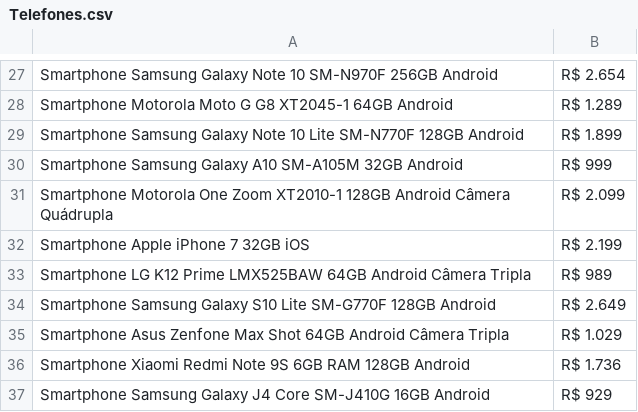
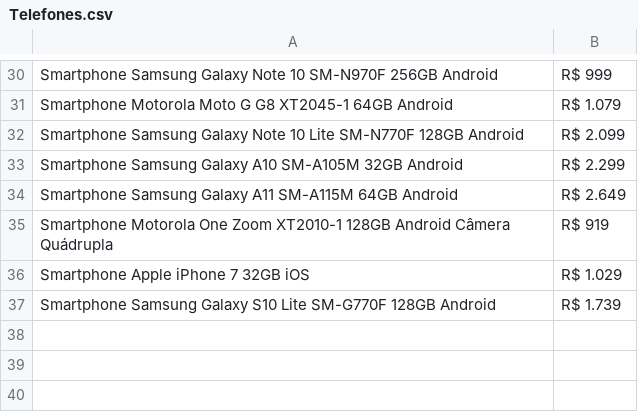
Before and after one commit to Lucas-Henrique-Lopes-Costa/Web-Scraping-SmarPhone, a CSV file: Telefones.csv, drawn as a sheet; only a part is shown, gaps mark what is left out; removed rows and columns are numbered as before the commit, all else as after; the diff covers the shown part only; the diff names each change by its address in the sheet, - before the commit and + after, or states it on an @@ line.

```diff
--- a/Telefones.csv
+++ b/Telefones.csv
-B30: R$ 2.654
+B30: R$ 999
-B31: R$ 1.289
+B31: R$ 1.079
-B32: R$ 1.899
+B32: R$ 2.099
-B33: R$ 999
+B33: R$ 2.299
+row 34: Smartphone Samsung Galaxy A11 SM-A115M 64GB Android | R$ 2.649
-B35: R$ 2.099
+B35: R$ 919
-B36: R$ 2.199
+B36: R$ 1.029
-row 33: Smartphone LG K12 Prime LMX525BAW 64GB Android Câmera Tripla | R$ 989
-B37: R$ 2.649
+B37: R$ 1.739
-row 35: Smartphone Asus Zenfone Max Shot 64GB Android Câmera Tripla | R$ 1.029
-row 36: Smartphone Xiaomi Redmi Note 9S 6GB RAM 128GB Android | R$ 1.736
-row 37: Smartphone Samsung Galaxy J4 Core SM-J410G 16GB Android | R$ 929
```
Also changed, not shown: 6 added rows, 3 removed rows and 22 edited cells elsewhere in this file.
